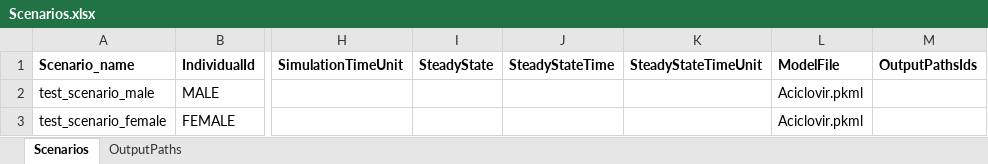
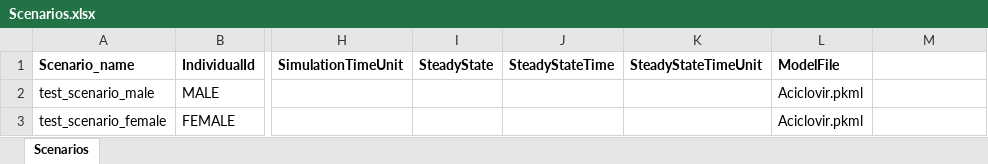
Before and after one commit to Open-Systems-Pharmacology/OSPSuite.ReportingFramework, an Excel workbook: inst/templates/templateProject/Scripts/ReportingFramework/Scenarios.xlsx, sheet Scenarios, drawn as a sheet; only a part is shown, gaps mark what is left out; values as stored, in another font and other column widths than the file's, no borders; the diff names each change by its address in the sheet, - before the commit and + after, or states it on an @@ line.

```diff
--- a/inst/templates/templateProject/Scripts/ReportingFramework/Scenarios.xlsx (sheet Scenarios)
+++ b/inst/templates/templateProject/Scripts/ReportingFramework/Scenarios.xlsx (sheet Scenarios)
-sheet tab: OutputPaths
-M1: OutputPathsIds
+M1: (empty)
```
Also changed, not shown: inst/templates/templateProject/Scripts/ReportingFramework/ProjectConfiguration.xlsx, 9 other files.
